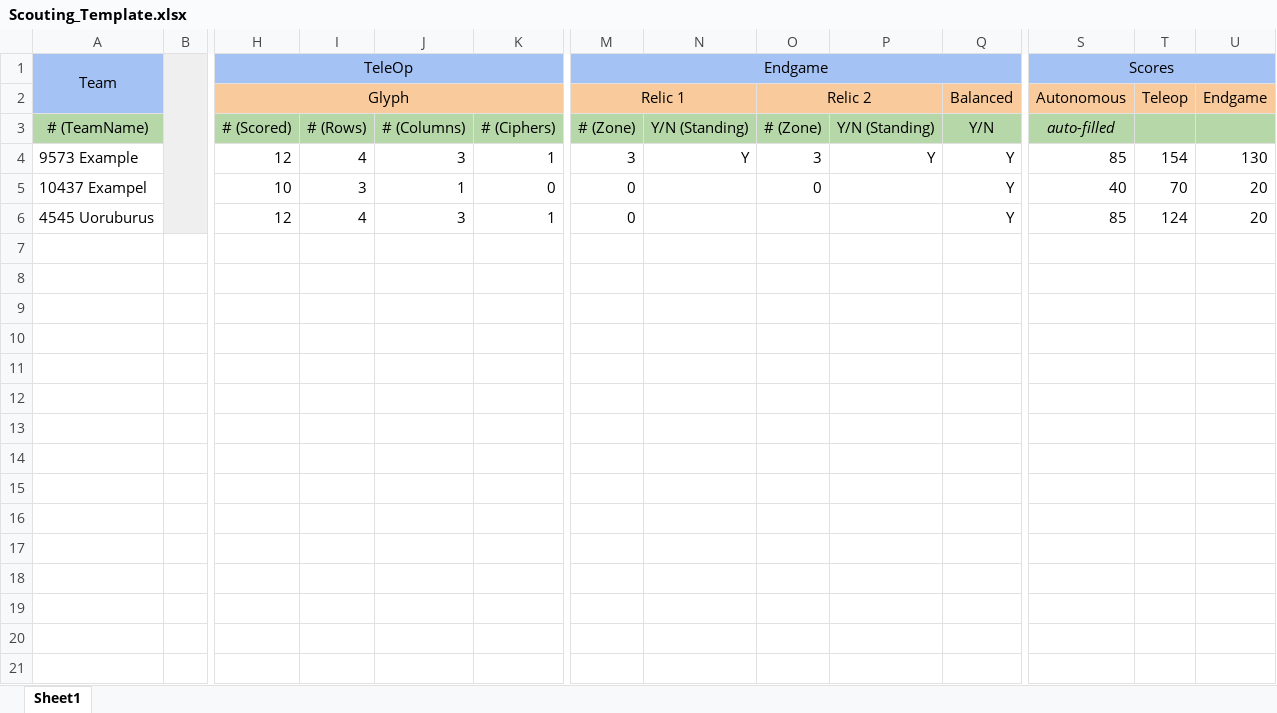
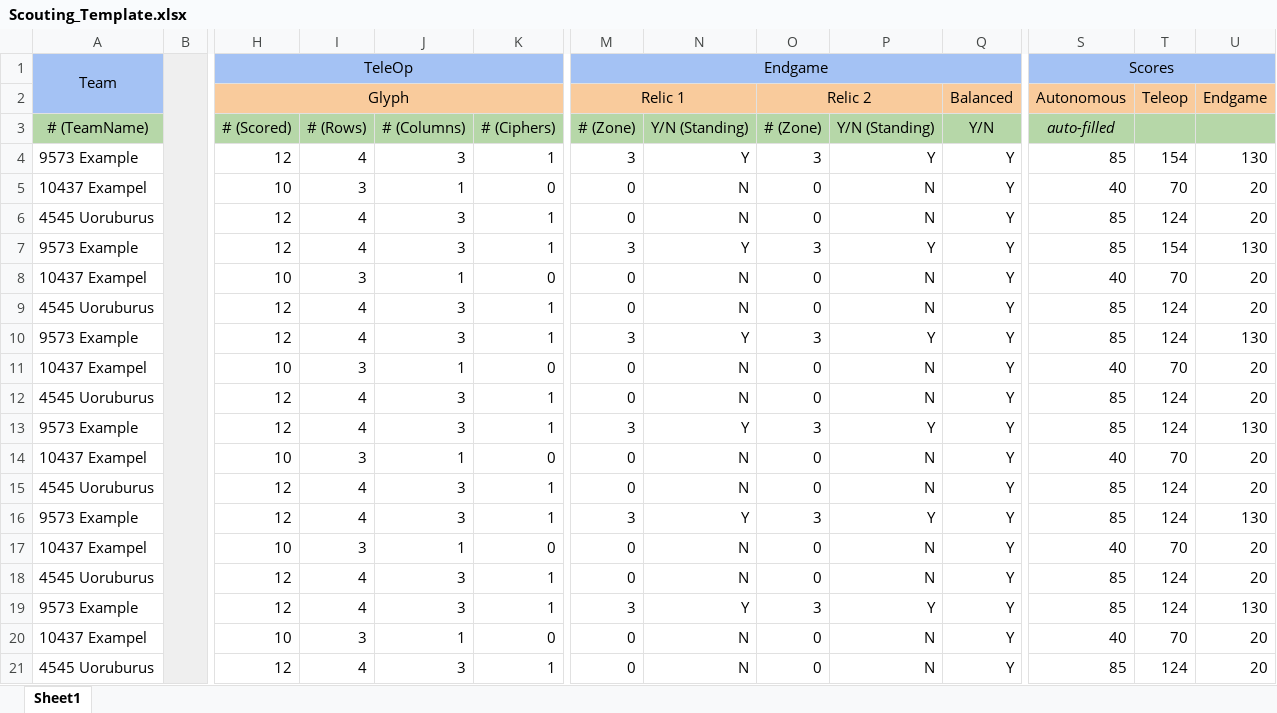
Before and after one commit to TimahTay/FTCScoutingApp, an Excel workbook: Scouting_Template.xlsx, sheet Sheet1, drawn as a sheet; only a part is shown, gaps mark what is left out; values as stored, in another font and other column widths than the file's, no borders; charts and pictures not drawn; addresses are those after the commit; rows hold the shown columns only; the diff covers the shown part only; the diff names each change by its address in the sheet, - before the commit and + after, or states it on an @@ line.

```diff
--- a/Scouting_Template.xlsx (sheet Sheet1)
+++ b/Scouting_Template.xlsx (sheet Sheet1)
+row 4: 9573 Example |  | 12 | 4 | 3 | 1 | 3 | Y | 3 | Y | Y | 85 | 154 | 130
+row 5: 10437 Exampel |  | 10 | 3 | 1 | 0 | 0 | N | 0 | N | Y | 40 | 70 | 20
+row 6: 4545 Uoruburus |  | 12 | 4 | 3 | 1 | 0 | N | 0 | N | Y | 85 | 124 | 20
-N8:N9: (empty)
+N8:N9: N
-P8:P9: (empty)
+P8:P9: N
-O9 (Relic 2): (empty)
+O9 (Relic 2): 0
+row 10: 9573 Example |  | 12 | 4 | 3 | 1 | 3 | Y | 3 | Y | Y | 85 | 124 | 130
+row 11: 10437 Exampel |  | 10 | 3 | 1 | 0 | 0 | N | 0 | N | Y | 40 | 70 | 20
+row 12: 4545 Uoruburus |  | 12 | 4 | 3 | 1 | 0 | N | 0 | N | Y | 85 | 124 | 20
+row 13: 9573 Example |  | 12 | 4 | 3 | 1 | 3 | Y | 3 | Y | Y | 85 | 124 | 130
+row 14: 10437 Exampel |  | 10 | 3 | 1 | 0 | 0 | N | 0 | N | Y | 40 | 70 | 20
+row 15: 4545 Uoruburus |  | 12 | 4 | 3 | 1 | 0 | N | 0 | N | Y | 85 | 124 | 20
+row 16: 9573 Example |  | 12 | 4 | 3 | 1 | 3 | Y | 3 | Y | Y | 85 | 124 | 130
+row 17: 10437 Exampel |  | 10 | 3 | 1 | 0 | 0 | N | 0 | N | Y | 40 | 70 | 20
+row 18: 4545 Uoruburus |  | 12 | 4 | 3 | 1 | 0 | N | 0 | N | Y | 85 | 124 | 20
+row 19: 9573 Example |  | 12 | 4 | 3 | 1 | 3 | Y | 3 | Y | Y | 85 | 124 | 130
+row 20: 10437 Exampel |  | 10 | 3 | 1 | 0 | 0 | N | 0 | N | Y | 40 | 70 | 20
+row 21: 4545 Uoruburus |  | 12 | 4 | 3 | 1 | 0 | N | 0 | N | Y | 85 | 124 | 20
```
Also changed, not shown: 9 added rows elsewhere in this sheet, formulas that keep their value, 7 other files.
